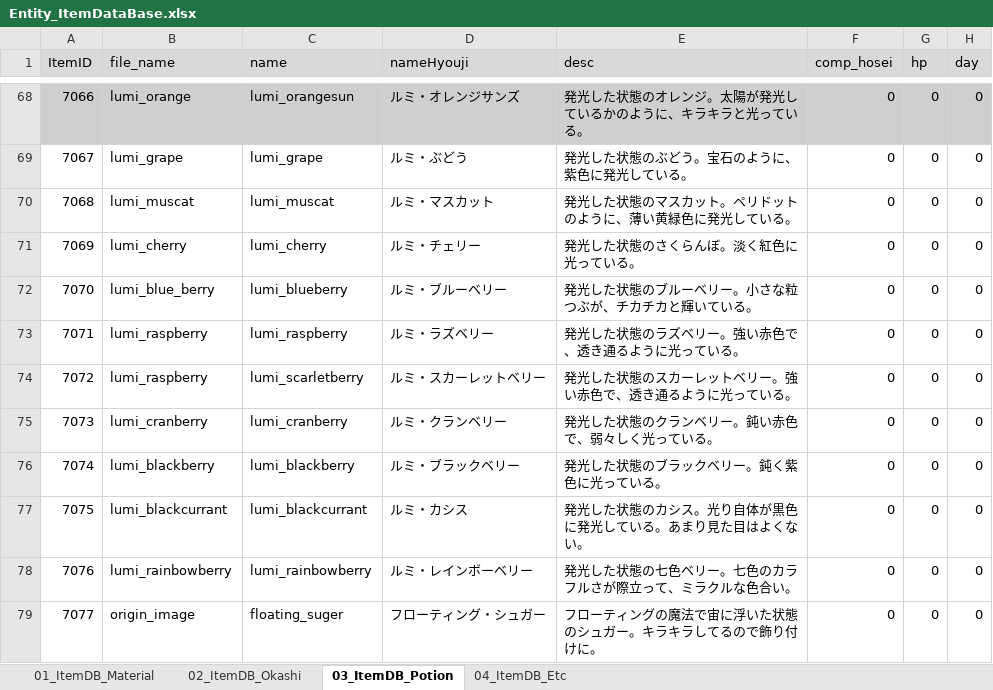
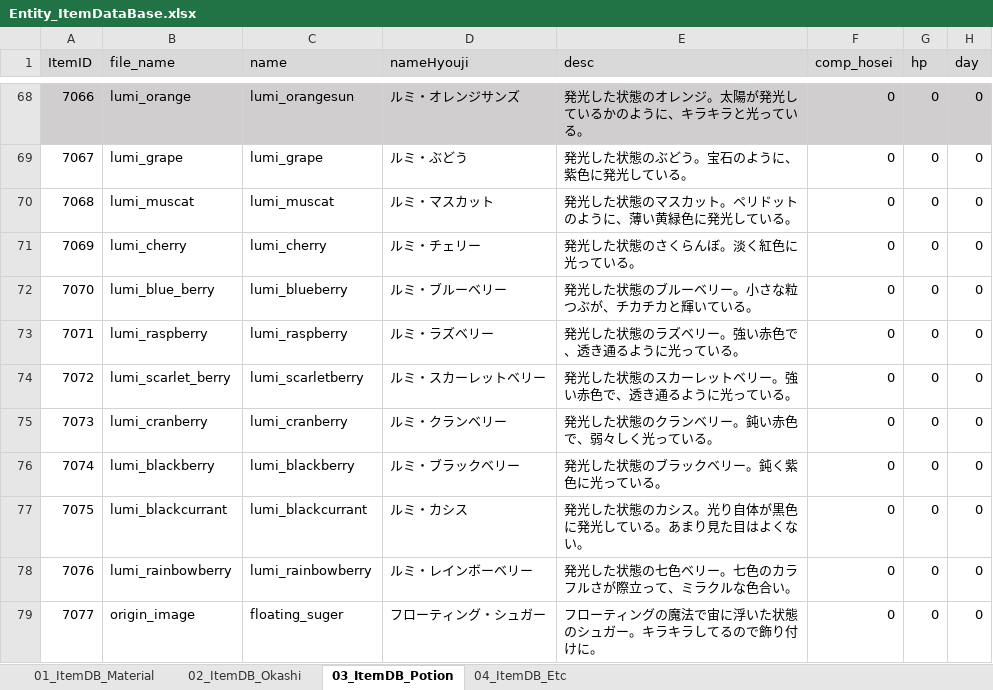
Before and after one commit to matoarita/Okashi_Atlier2, an Excel workbook: Assets/Resources/Excel/Entity_ItemDataBase.xlsx, sheet 03_ItemDB_Potion, drawn as a sheet; only a part is shown, gaps mark what is left out; values as stored, in another font and other column widths than the file's, no borders; the diff names each change by its address in the sheet, - before the commit and + after, or states it on an @@ line.

```diff
--- a/Assets/Resources/Excel/Entity_ItemDataBase.xlsx (sheet 03_ItemDB_Potion)
+++ b/Assets/Resources/Excel/Entity_ItemDataBase.xlsx (sheet 03_ItemDB_Potion)
-B74 (file_name): lumi_raspberry
+B74 (file_name): lumi_scarlet_berry
```
Also changed, not shown: sheet 02_ItemDB_Okashi, sheet 04_ItemDB_Etc, Assets/Resources/Excel/Entity_GirlLikeSetDataBase.xlsx, Assets/Resources/Excel/Entity_compoItemDataBase.xlsx, 38 other files.
